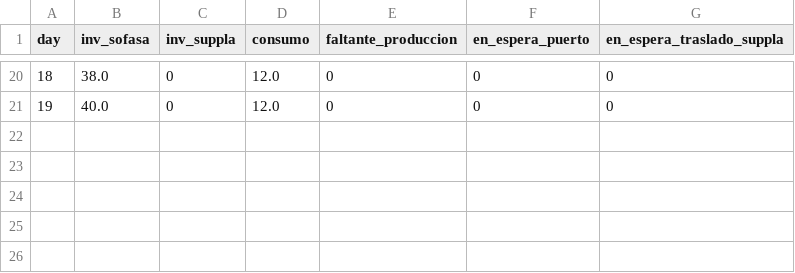
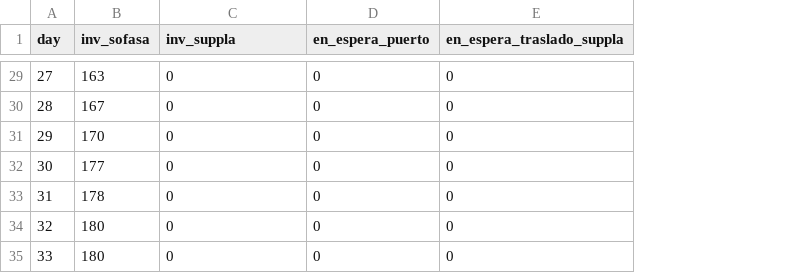
Before and after one commit to Jdparra2004/TDAY-SOFASA, a CSV file: output/datos_reales/diario_optimizado.csv, drawn as a sheet; only a part is shown, gaps mark what is left out; removed rows and columns are numbered as before the commit, all else as after; the diff covers the shown part only; the diff names each change by its address in the sheet, - before the commit and + after, or states it on an @@ line.

```diff
--- a/output/datos_reales/diario_optimizado.csv
+++ b/output/datos_reales/diario_optimizado.csv
-column C (inv_suppla), rows 20-21: 0 | 0
-column D (consumo), rows 20-21: 12.0 | 12.0
-C1: faltante_produccion
+C1: inv_suppla
@@ column A (day) renumbered between rows 11 and 30 @@
-B29 (inv_sofasa): 38.0
+B29 (inv_sofasa): 163
-B30 (inv_sofasa): 40.0
+B30 (inv_sofasa): 167
+row 31: 29 | 170 | 0 | 0 | 0
+row 32: 30 | 177 | 0 | 0 | 0
+row 33: 31 | 178 | 0 | 0 | 0
+row 34: 32 | 180 | 0 | 0 | 0
+row 35: 33 | 180 | 0 | 0 | 0
```
Also changed, not shown: 9 added rows and 18 edited cells elsewhere in this file, output/datos_reales/comparacion_kpis.csv, output/datos_reales/contenedores_baseline.csv, 25 other files.
